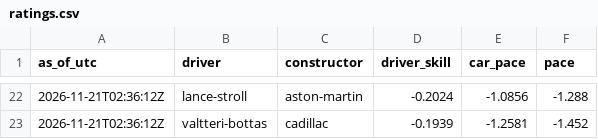
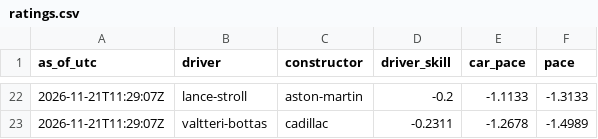
Before and after one commit to smith9810/F1-Predictor, a CSV file: out/dashboard/ratings.csv, drawn as a sheet; only a part is shown, gaps mark what is left out; the diff covers the shown part only.

```diff
--- a/out/dashboard/ratings.csv
+++ b/out/dashboard/ratings.csv
@@ -22,2 +22,2 @@ as_of_utc,driver,constructor,driver_skill,car_pace,pace
-2026-11-21T02:36:12Z,lance-stroll,aston-martin,-0.2024,-1.0856,-1.288
-2026-11-21T02:36:12Z,valtteri-bottas,cadillac,-0.1939,-1.2581,-1.452
+2026-11-21T11:29:07Z,lance-stroll,aston-martin,-0.2,-1.1133,-1.3133
+2026-11-21T11:29:07Z,valtteri-bottas,cadillac,-0.2311,-1.2678,-1.4989
```
Also changed, not shown: 4 added rows, 4 removed rows and 64 edited cells elsewhere in this file, logs/runs.csv, out/dashboard/next_race.csv, 4 other files.
